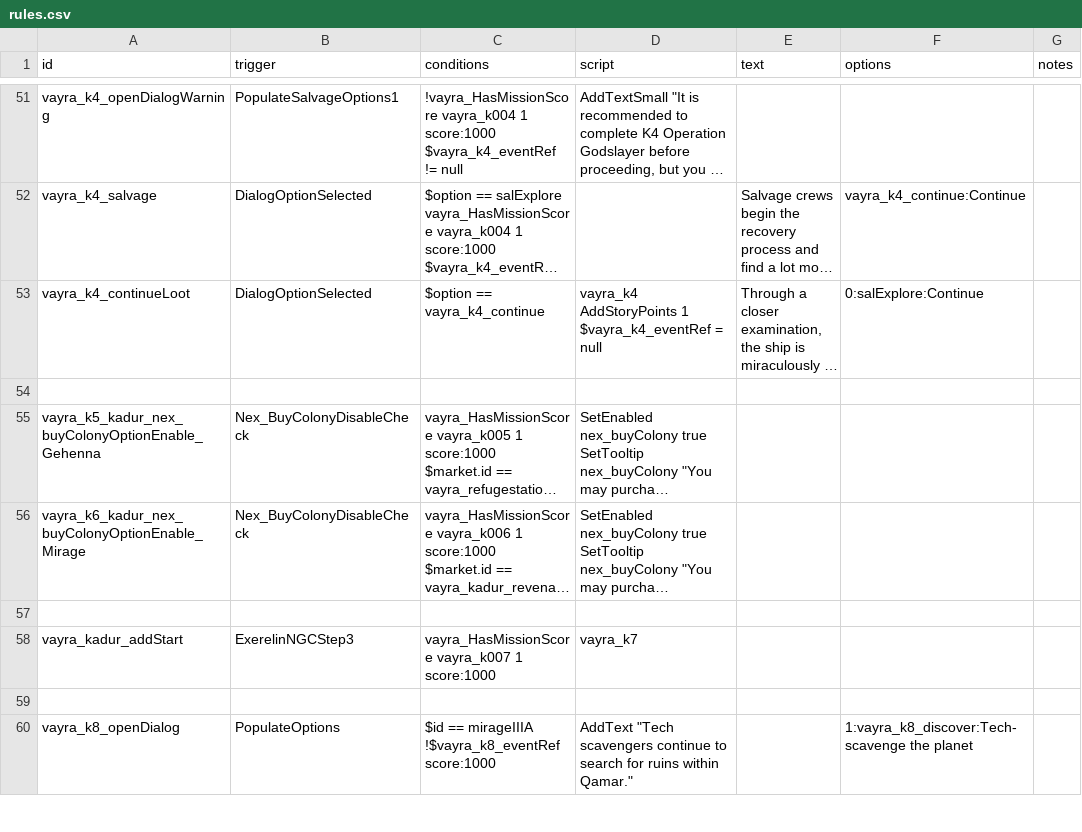
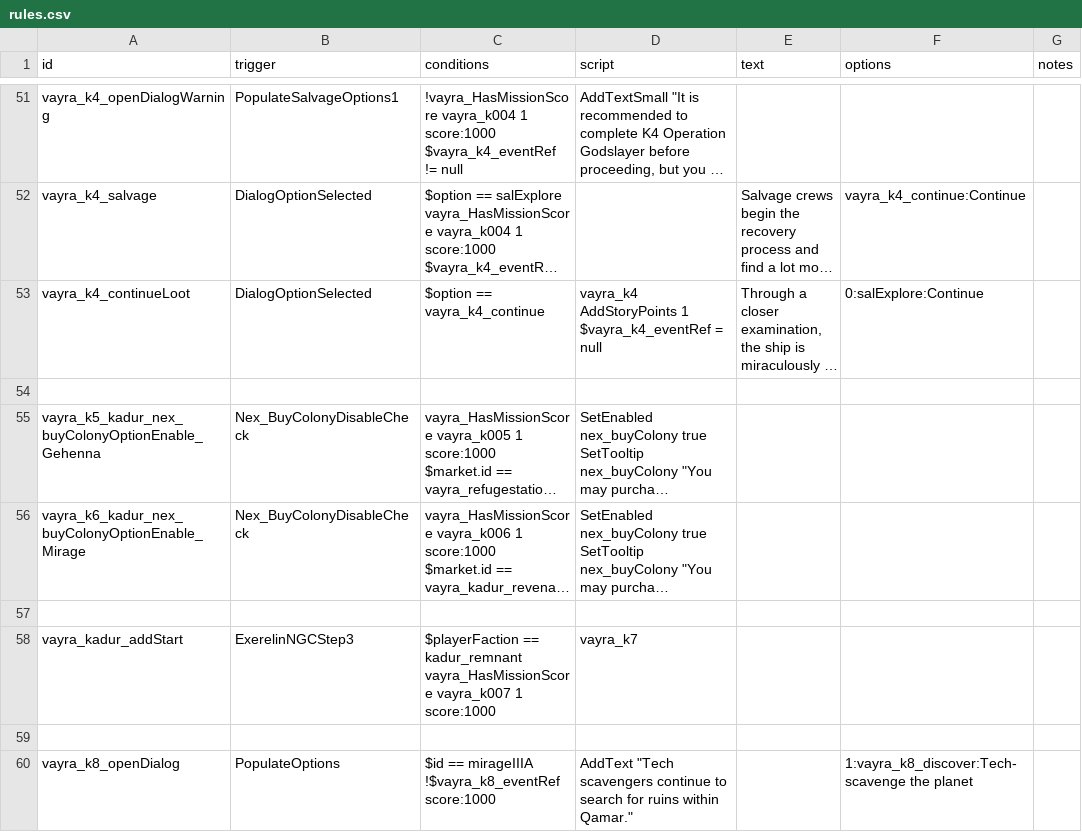
Before and after one commit to TechpriestEnginseer/solid-vayra, a CSV file: data/campaign/rules.csv, drawn as a sheet; only a part is shown, gaps mark what is left out; long unchanged cells end in …; ↵ is a line break in a cell; the diff names each change by its address in the sheet, - before the commit and + after, or states it on an @@ line.

Commit message:
fix for support3

```diff
--- a/data/campaign/rules.csv
+++ b/data/campaign/rules.csv
-C58 (conditions): vayra_HasMissionScore vayra_k007…
+C58 (conditions): $playerFaction == kadur_remnant ↵ vayra_HasMissionScore vayra_k007…
```
